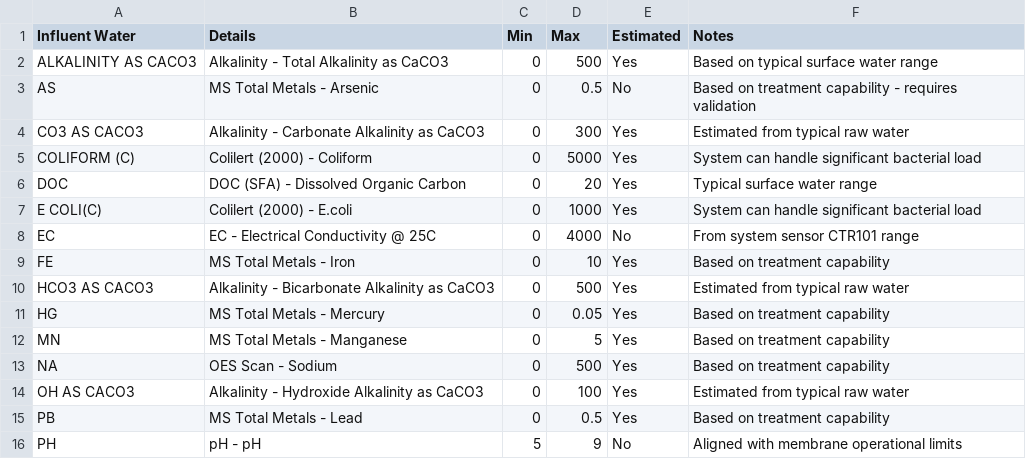
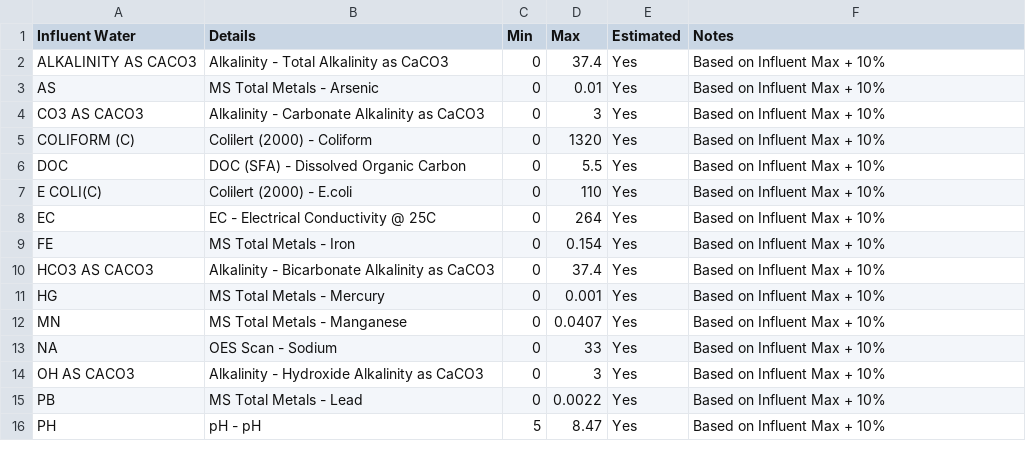
Before and after one commit to loch-wsa/WSA_Case_Study_Dashboard, a CSV file: data/Brolga Influent Parameters.csv, drawn as a sheet; only a part is shown; the diff covers the shown part only.

```diff
--- a/data/Brolga Influent Parameters.csv
+++ b/data/Brolga Influent Parameters.csv
@@ -1,16 +1,16 @@
 Influent Water,Details,Min,Max,Estimated,Notes
-ALKALINITY AS CACO3,Alkalinity - Total Alkalinity as CaCO3,0,500,Yes,Based on typical surface water range
-AS,MS Total Metals - Arsenic,0,0.5,No,Based on treatment capability - requires validation
-CO3 AS CACO3,Alkalinity - Carbonate Alkalinity as CaCO3,0,300,Yes,Estimated from typical raw water
-COLIFORM (C),Colilert (2000) - Coliform,0,5000,Yes,System can handle significant bacterial load
-DOC,DOC (SFA) - Dissolved Organic Carbon,0,20,Yes,Typical surface water range
-E COLI(C),Colilert (2000) - E.coli,0,1000,Yes,System can handle significant bacterial load
-EC,EC - Electrical Conductivity @ 25C,0,4000,No,From system sensor CTR101 range
-FE,MS Total Metals - Iron,0,10,Yes,Based on treatment capability
-HCO3 AS CACO3,Alkalinity - Bicarbonate Alkalinity as CaCO3,0,500,Yes,Estimated from typical raw water
-HG,MS Total Metals - Mercury,0,0.05,Yes,Based on treatment capability
-MN,MS Total Metals - Manganese,0,5,Yes,Based on treatment capability
-NA,OES Scan - Sodium,0,500,Yes,Based on treatment capability
-OH AS CACO3,Alkalinity - Hydroxide Alkalinity as CaCO3,0,100,Yes,Estimated from typical raw water
-PB,MS Total Metals - Lead,0,0.5,Yes,Based on treatment capability
-PH,pH - pH,5,9,No,Aligned with membrane operational limits
+ALKALINITY AS CACO3,Alkalinity - Total Alkalinity as CaCO3,0,37.4,Yes,Based on Influent Max + 10%
+AS,MS Total Metals - Arsenic,0,0.01,Yes,Based on Influent Max + 10%
+CO3 AS CACO3,Alkalinity - Carbonate Alkalinity as CaCO3,0,3,Yes,Based on Influent Max + 10%
+COLIFORM (C),Colilert (2000) - Coliform,0,1320,Yes,Based on Influent Max + 10%
+DOC,DOC (SFA) - Dissolved Organic Carbon,0,5.5,Yes,Based on Influent Max + 10%
+E COLI(C),Colilert (2000) - E.coli,0,110,Yes,Based on Influent Max + 10%
+EC,EC - Electrical Conductivity @ 25C,0,264,Yes,Based on Influent Max + 10%
+FE,MS Total Metals - Iron,0,0.154,Yes,Based on Influent Max + 10%
+HCO3 AS CACO3,Alkalinity - Bicarbonate Alkalinity as CaCO3,0,37.4,Yes,Based on Influent Max + 10%
+HG,MS Total Metals - Mercury,0,0.001,Yes,Based on Influent Max + 10%
+MN,MS Total Metals - Manganese,0,0.0407,Yes,Based on Influent Max + 10%
+NA,OES Scan - Sodium,0,33,Yes,Based on Influent Max + 10%
+OH AS CACO3,Alkalinity - Hydroxide Alkalinity as CaCO3,0,3,Yes,Based on Influent Max + 10%
+PB,MS Total Metals - Lead,0,0.0022,Yes,Based on Influent Max + 10%
+PH,pH - pH,5,8.47,Yes,Based on Influent Max + 10%
```
Also changed, not shown: 28 edited cells elsewhere in this file, data/Brolga Treated Parameters.csv, data/Point Leo Influent Water.csv, 2 other files.
